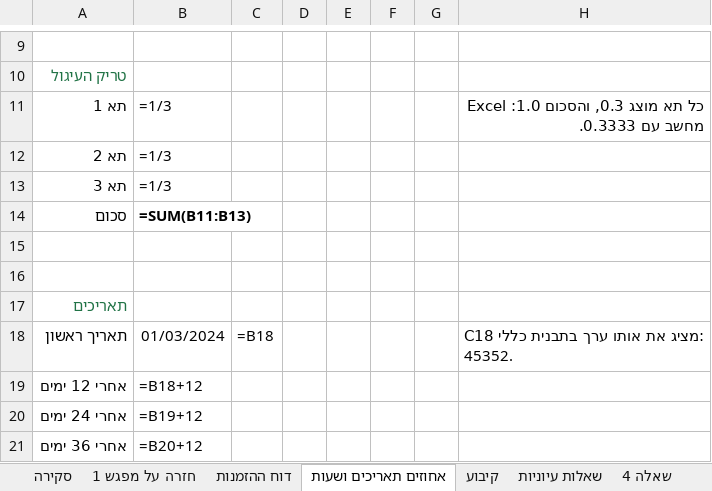
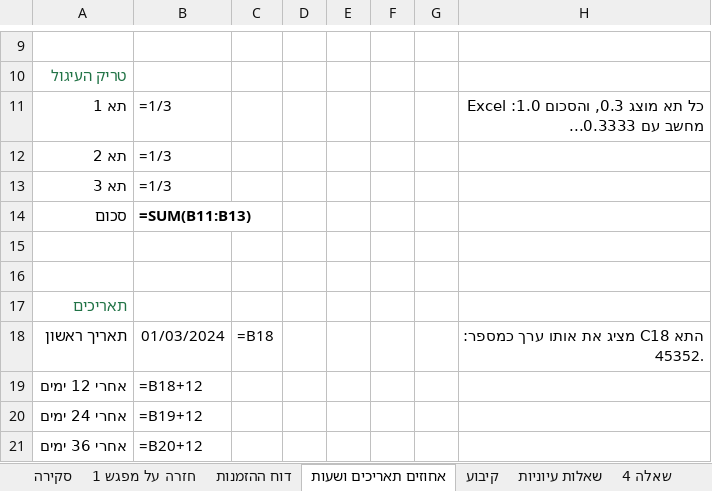
Before and after one commit to shaytsaban/computerized-business-analysis, an Excel workbook: lectures/lecture-2/excel.xlsx, sheet אחוזים תאריכים ושעות, drawn as a sheet; only a part is shown, gaps mark what is left out; values as stored, in another font and other column widths than the file's, no borders; formulas without a stored value are shown as written; the diff names each change by its address in the sheet, - before the commit and + after, or states it on an @@ line.

```diff
--- a/lectures/lecture-2/excel.xlsx (sheet אחוזים תאריכים ושעות)
+++ b/lectures/lecture-2/excel.xlsx (sheet אחוזים תאריכים ושעות)
-H11: …מחשב עם 0.3333.
+H11: …מחשב עם 0.3333...
-H18: C18 מציג את אותו ערך בתבנית כללי: 45352.
+H18: התא C18 מציג את אותו ערך כמספר: 45352.
```
Also changed, not shown: sheet חזרה על מפגש 1, sheet מושגים, sheet שאלות עיוניות, sheet קיבוע, sheet שאלה 16, sheet שאלה 13, 4 more sheets, 4 other files.
